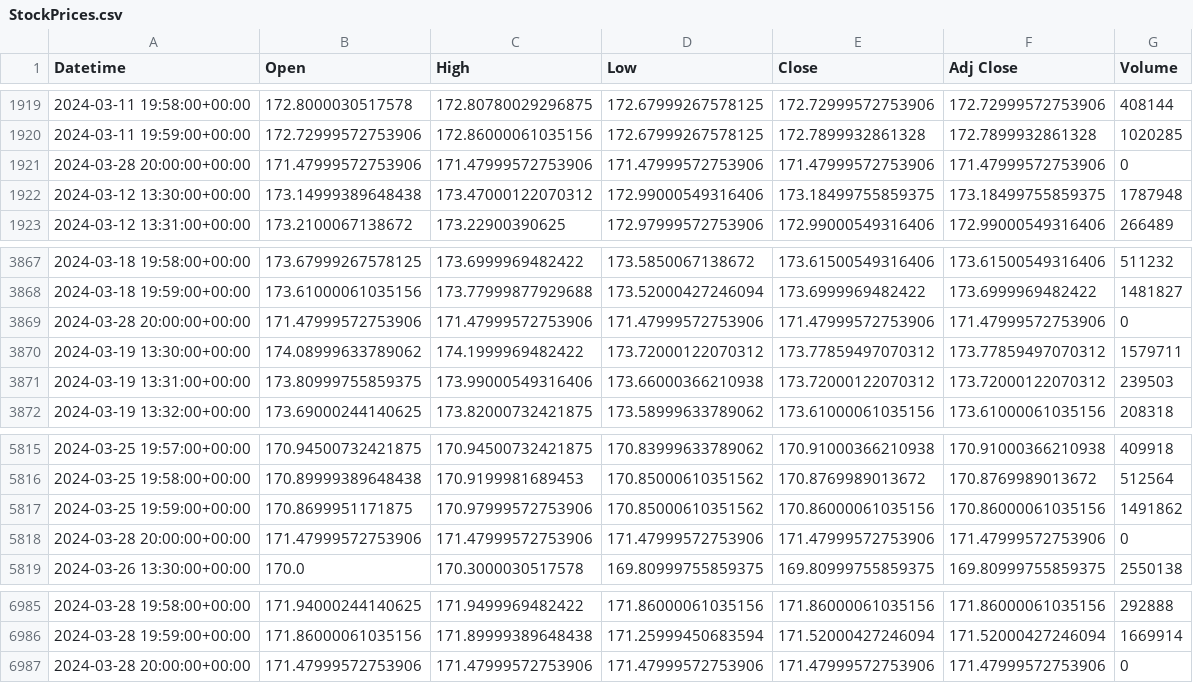
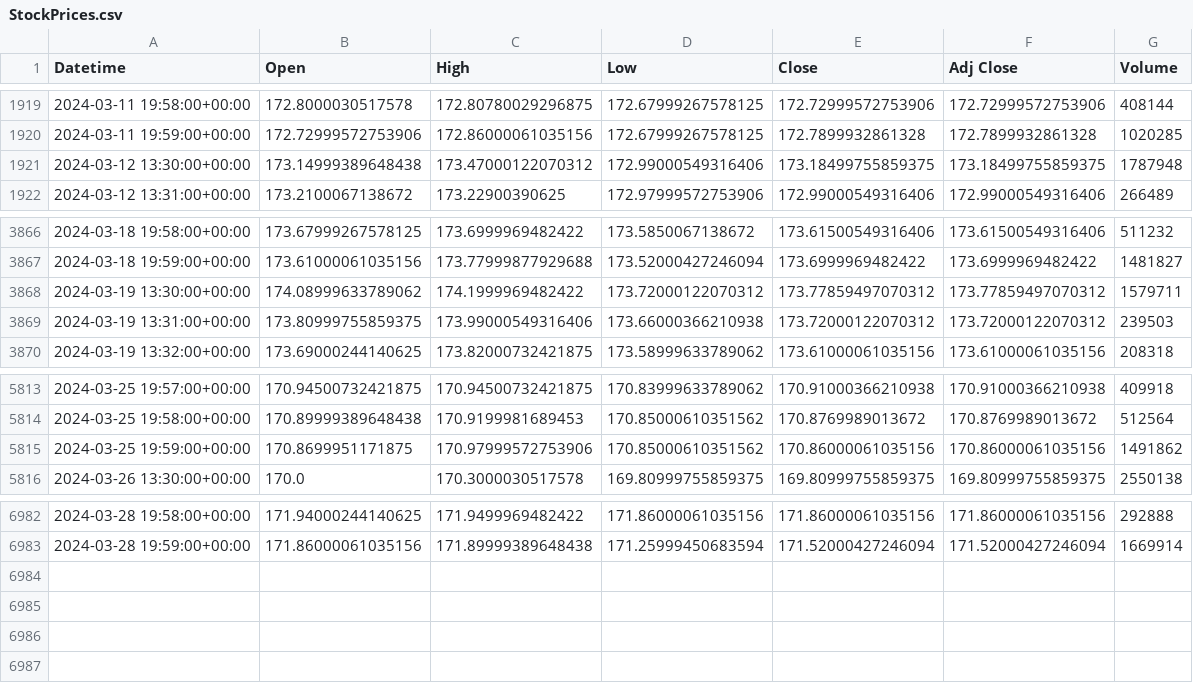
Before and after one commit to joudabihaidar/MarketMind, a CSV file: data/StockPrices.csv, drawn as a sheet; only a part is shown, gaps mark what is left out; the diff names each change by its address in the sheet, - before the commit and + after, or states it on an @@ line.

Commit message:
more data

```diff
--- a/data/StockPrices.csv
+++ b/data/StockPrices.csv
-row 1921: 2024-03-28 20:00:00+00:00 | 171.47999572753906 | 171.47999572753906 | 171.47999572753906 | 171.47999572753906 | 171.47999572753906 | 0
-row 3869: 2024-03-28 20:00:00+00:00 | 171.47999572753906 | 171.47999572753906 | 171.47999572753906 | 171.47999572753906 | 171.47999572753906 | 0
-row 5818: 2024-03-28 20:00:00+00:00 | 171.47999572753906 | 171.47999572753906 | 171.47999572753906 | 171.47999572753906 | 171.47999572753906 | 0
-row 6987: 2024-03-28 20:00:00+00:00 | 171.47999572753906 | 171.47999572753906 | 171.47999572753906 | 171.47999572753906 | 171.47999572753906 | 0
```
Also changed, not shown: 4 other files.
